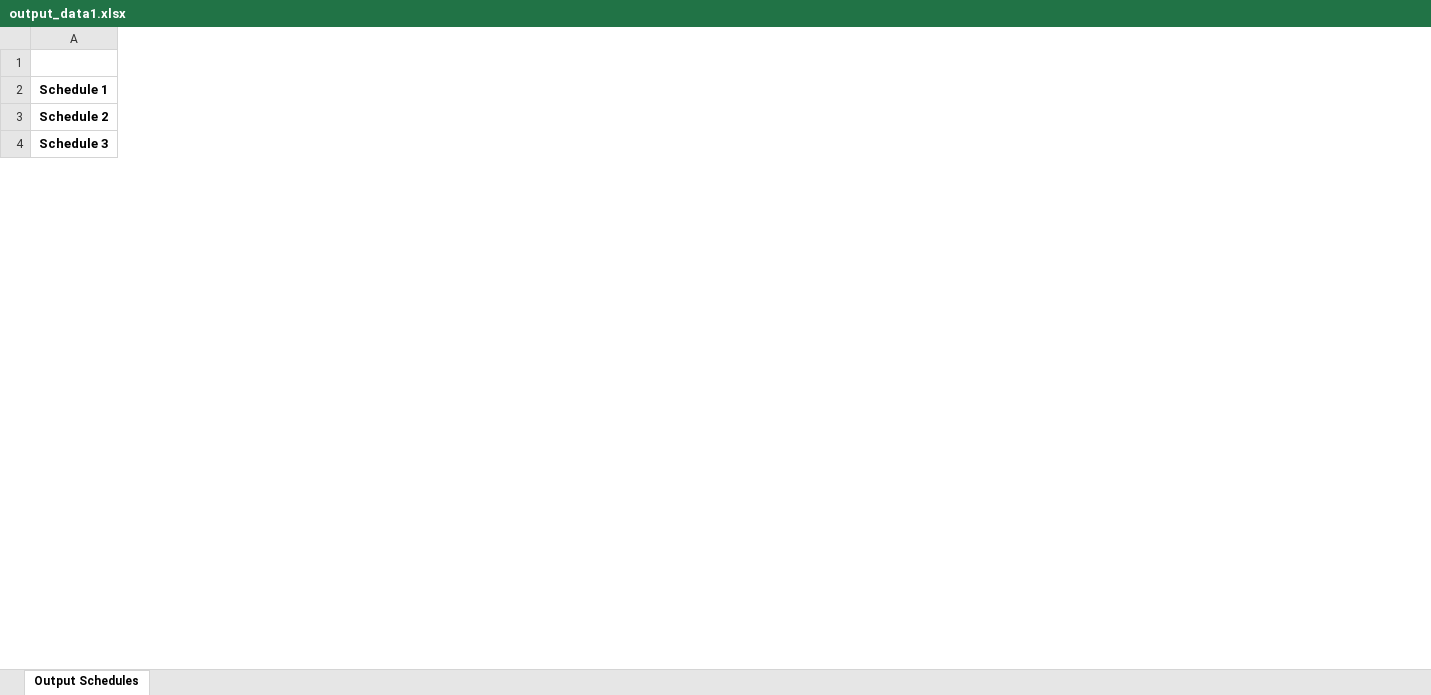
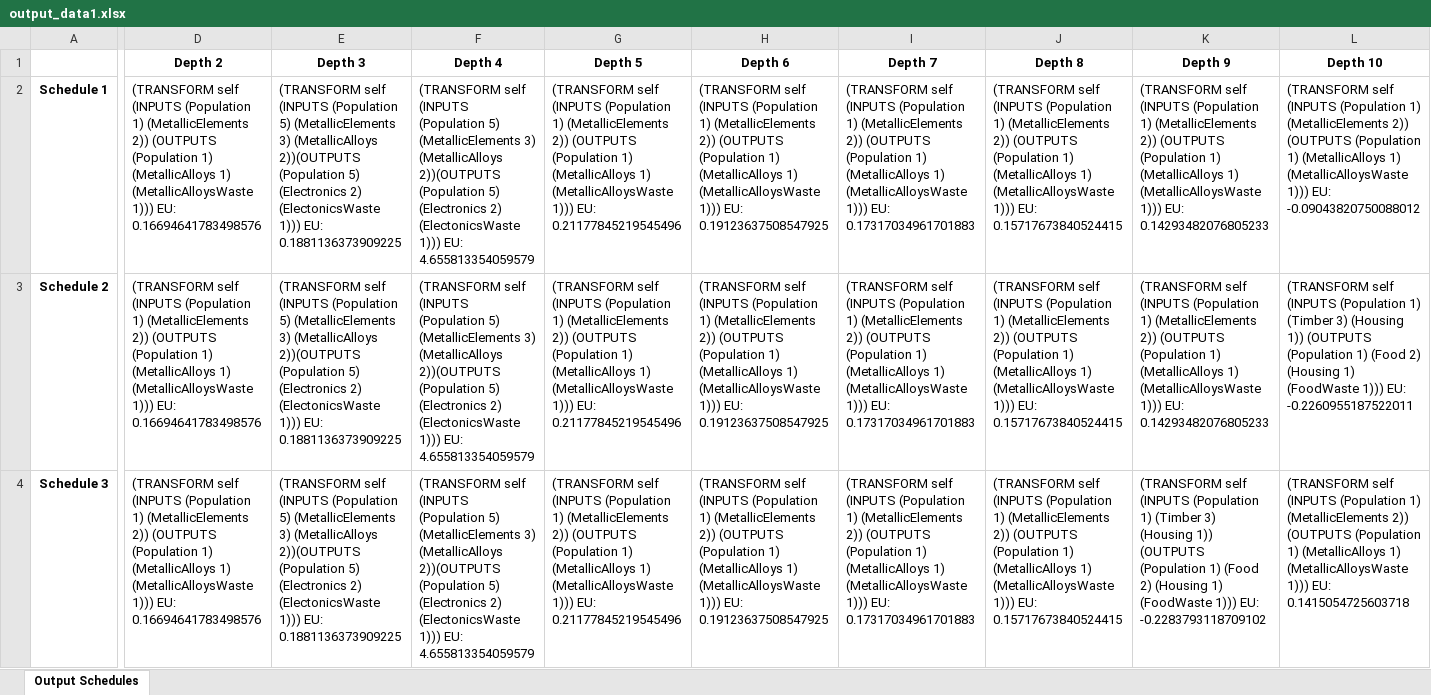
Before and after one commit to divyaprabhakaran7/AI-Spring-2021, an Excel workbook: data/output_data1.xlsx, sheet Output Schedules, drawn as a sheet; only a part is shown, gaps mark what is left out; values as stored, in another font and other column widths than the file's, no borders; the diff covers the shown part only; the diff names each change by its address in the sheet, - before the commit and + after, or states it on an @@ line.

```diff
--- a/data/output_data1.xlsx (sheet Output Schedules)
+++ b/data/output_data1.xlsx (sheet Output Schedules)
+column D (Depth 2), rows 2-4: all (TRANSFORM self (INPUTS (Population 1) (MetallicElements 2)) (OUTPUTS (Population 1) (MetallicAlloys 1) (MetallicAlloysWaste 1))) EU: 0.16694641783498576
+column E (Depth 3), rows 2-4: all (TRANSFORM self (INPUTS (Population 5) (MetallicElements 3) (MetallicAlloys 2))(OUTPUTS (Population 5) (Electronics 2) (ElectonicsWaste 1))) EU: 0.1881136373909225
+column F (Depth 4), rows 2-4: all (TRANSFORM self (INPUTS (Population 5) (MetallicElements 3) (MetallicAlloys 2))(OUTPUTS (Population 5) (Electronics 2) (ElectonicsWaste 1))) EU: 4.655813354059579
+column G (Depth 5), rows 2-4: all (TRANSFORM self (INPUTS (Population 1) (MetallicElements 2)) (OUTPUTS (Population 1) (MetallicAlloys 1) (MetallicAlloysWaste 1))) EU: 0.21177845219545496
+column H (Depth 6), rows 2-4: all (TRANSFORM self (INPUTS (Population 1) (MetallicElements 2)) (OUTPUTS (Population 1) (MetallicAlloys 1) (MetallicAlloysWaste 1))) EU: 0.19123637508547925
+column I (Depth 7), rows 2-4: all (TRANSFORM self (INPUTS (Population 1) (MetallicElements 2)) (OUTPUTS (Population 1) (MetallicAlloys 1) (MetallicAlloysWaste 1))) EU: 0.17317034961701883
+column J (Depth 8), rows 2-4: all (TRANSFORM self (INPUTS (Population 1) (MetallicElements 2)) (OUTPUTS (Population 1) (MetallicAlloys 1) (MetallicAlloysWaste 1))) EU: 0.15717673840524415
+column K (Depth 9), rows 2-4: (TRANSFORM self (INPUTS (Population 1) (MetallicElements 2)) (OUTPUTS (Population 1) (MetallicAlloys 1) (MetallicAlloysWaste 1))) EU: 0.14293482076805233 | (TRANSFORM self (INPUTS (Population 1) (MetallicElements 2)) (OUTPUTS (Population 1) (MetallicAlloys 1) (MetallicAlloysWaste 1))) EU: 0.14293482076805233 | (TRANSFORM self (INPUTS (Population 1) (Timber 3) (Housing 1)) (OUTPUTS (Population 1) (Food 2) (Housing 1) (FoodWaste 1))) EU: -0.2283793118709102
+column L (Depth 10), rows 2-4: (TRANSFORM self (INPUTS (Population 1) (MetallicElements 2)) (OUTPUTS (Population 1) (MetallicAlloys 1) (MetallicAlloysWaste 1))) EU: -0.09043820750088012 | (TRANSFORM self (INPUTS (Population 1) (Timber 3) (Housing 1)) (OUTPUTS (Population 1) (Food 2) (Housing 1) (FoodWaste 1))) EU: -0.2260955187522011 | (TRANSFORM self (INPUTS (Population 1) (MetallicElements 2)) (OUTPUTS (Population 1) (MetallicAlloys 1) (MetallicAlloysWaste 1))) EU: 0.1415054725603718
```
Also changed, not shown: 5 added rows and 9 edited cells elsewhere in this sheet, data/output_data2.xlsx, data/output_data3.xlsx, 9 other files.
